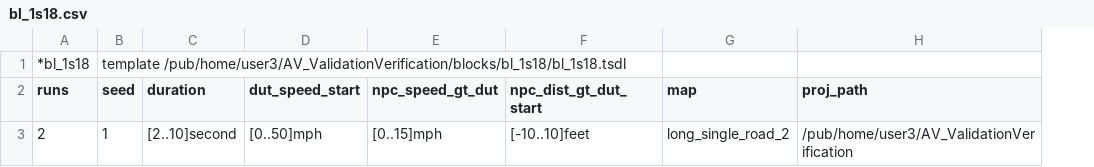
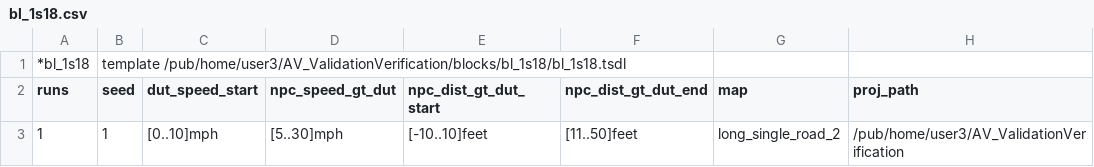
Before and after one commit to AkbasLab/AV-Atomic-Blocks-IV-2021, a CSV file: blocks/bl_1s18/bl_1s18.csv, drawn as a sheet; only a part is shown; removed rows and columns are numbered as before the commit, all else as after; the diff names each change by its address in the sheet, - before the commit and + after, or states it on an @@ line.

```diff
--- a/blocks/bl_1s18/bl_1s18.csv
+++ b/blocks/bl_1s18/bl_1s18.csv
-column C (duration), row 3: [2..10]second
+column F (npc_dist_gt_dut_end), row 3: [11..50]feet
-A3 (runs): 2
+A3 (runs): 1
-C3 (dut_speed_start): [0..50]mph
+C3 (dut_speed_start): [0..10]mph
-D3 (npc_speed_gt_dut): [0..15]mph
+D3 (npc_speed_gt_dut): [5..30]mph
```
Also changed, not shown: 5 other files.
